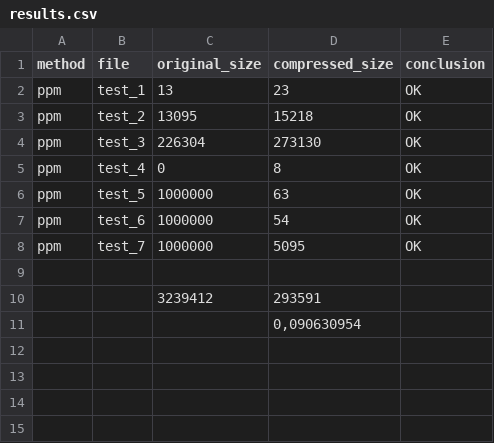
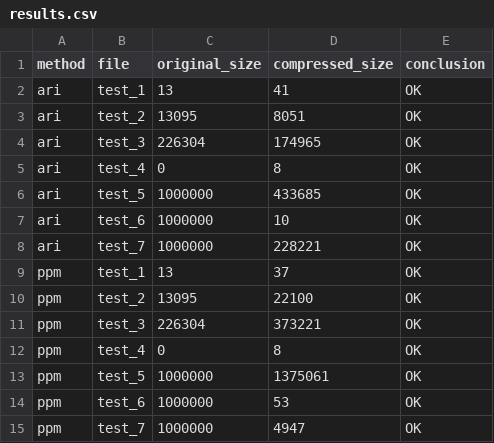
Before and after one commit to Bogachevv/compressor, a CSV file: results.csv, drawn as a sheet.

```diff
--- a/results.csv
+++ b/results.csv
@@ -1,11 +1,15 @@
 method;file;original_size;compressed_size;conclusion
-ppm;test_1;13;23;OK
-ppm;test_2;13095;15218;OK
-ppm;test_3;226304;273130;OK
+ari;test_1;13;41;OK
+ari;test_2;13095;8051;OK
+ari;test_3;226304;174965;OK
+ari;test_4;0;8;OK
+ari;test_5;1000000;433685;OK
+ari;test_6;1000000;10;OK
+ari;test_7;1000000;228221;OK
+ppm;test_1;13;37;OK
+ppm;test_2;13095;22100;OK
+ppm;test_3;226304;373221;OK
 ppm;test_4;0;8;OK
-ppm;test_5;1000000;63;OK
-ppm;test_6;1000000;54;OK
-ppm;test_7;1000000;5095;OK
-;;;;
-;;3239412;293591;
-;;;0,090630954;
+ppm;test_5;1000000;1375061;OK
+ppm;test_6;1000000;53;OK
+ppm;test_7;1000000;4947;OK
```
Also changed, not shown: results_top.csv, 5 other files.
